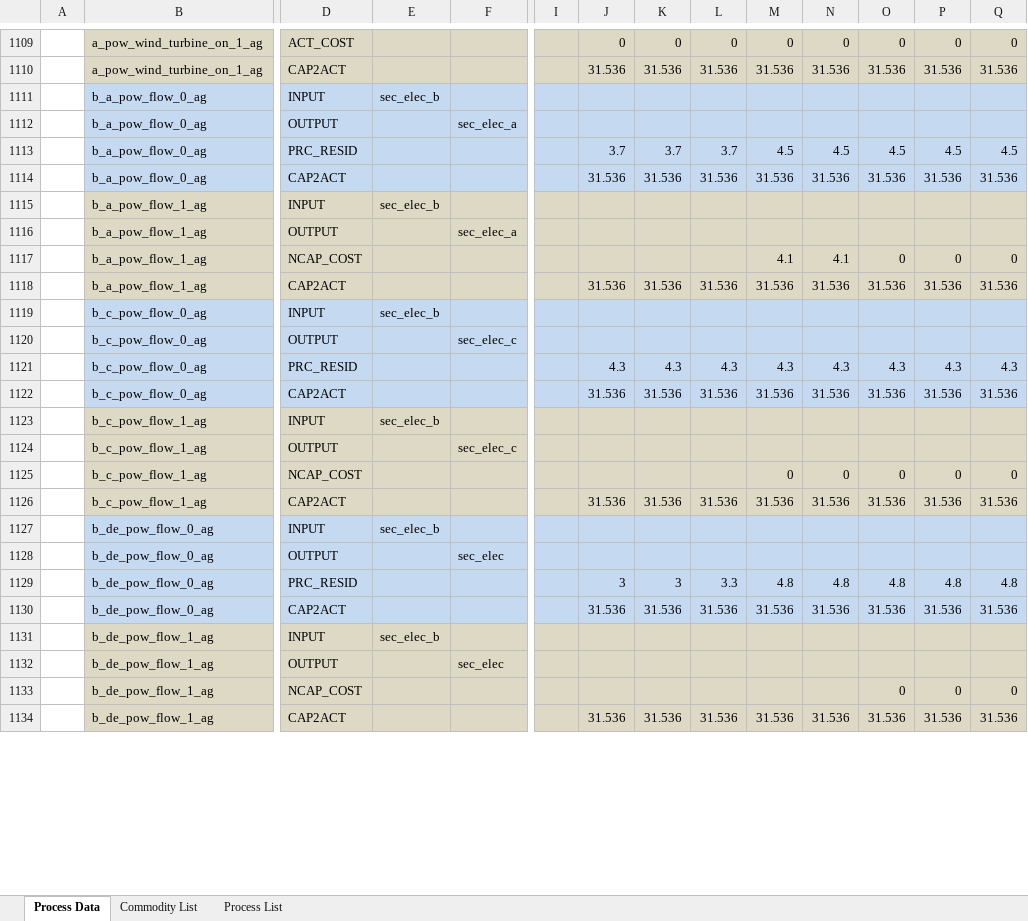
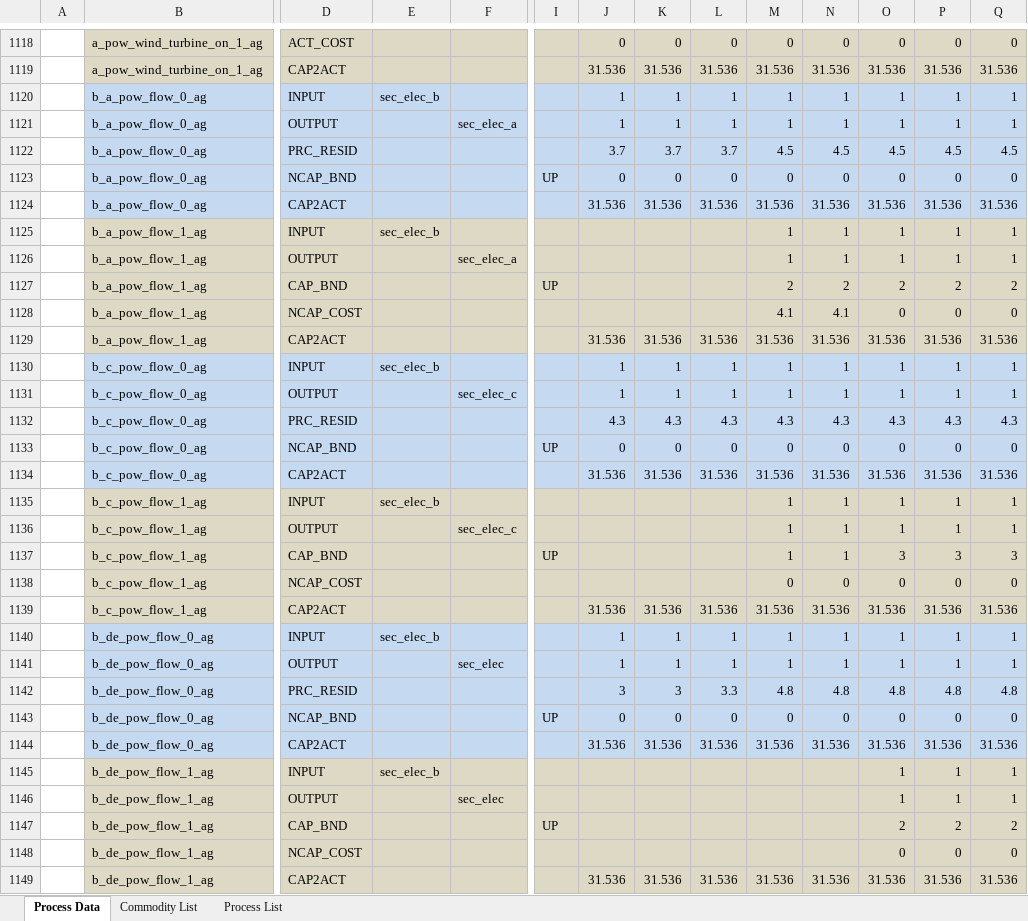
Before and after one commit to sedos-project/data_adapter_times, an Excel workbook: output_data/vt_DE_pow.xlsx, sheet Process Data, drawn as a sheet; only a part is shown, gaps mark what is left out; values as stored, in another font and other column widths than the file's, no borders; removed rows and columns are numbered as before the commit, all else as after; rows hold the shown columns only; the diff covers the shown part only; the diff names each change by its address in the sheet, - before the commit and + after, or states it on an @@ line.

Commit message:
Update Process_Groups.csv and data update

```diff
--- a/output_data/vt_DE_pow.xlsx (sheet Process Data)
+++ b/output_data/vt_DE_pow.xlsx (sheet Process Data)
-row 1111:  | b_a_pow_flow_0_ag | INPUT | sec_elec_b
-row 1112:  | b_a_pow_flow_0_ag | OUTPUT |  | sec_elec_a
+row 1120:  | b_a_pow_flow_0_ag | INPUT | sec_elec_b |  |  | 1 | 1 | 1 | 1 | 1 | 1 | 1 | 1
+row 1121:  | b_a_pow_flow_0_ag | OUTPUT |  | sec_elec_a |  | 1 | 1 | 1 | 1 | 1 | 1 | 1 | 1
+row 1123:  | b_a_pow_flow_0_ag | NCAP_BND |  |  | UP | 0 | 0 | 0 | 0 | 0 | 0 | 0 | 0
-row 1115:  | b_a_pow_flow_1_ag | INPUT | sec_elec_b
-row 1116:  | b_a_pow_flow_1_ag | OUTPUT |  | sec_elec_a
+row 1125:  | b_a_pow_flow_1_ag | INPUT | sec_elec_b |  |  |  |  |  | 1 | 1 | 1 | 1 | 1
+row 1126:  | b_a_pow_flow_1_ag | OUTPUT |  | sec_elec_a |  |  |  |  | 1 | 1 | 1 | 1 | 1
+row 1127:  | b_a_pow_flow_1_ag | CAP_BND |  |  | UP |  |  |  | 2 | 2 | 2 | 2 | 2
-row 1119:  | b_c_pow_flow_0_ag | INPUT | sec_elec_b
-row 1120:  | b_c_pow_flow_0_ag | OUTPUT |  | sec_elec_c
+row 1130:  | b_c_pow_flow_0_ag | INPUT | sec_elec_b |  |  | 1 | 1 | 1 | 1 | 1 | 1 | 1 | 1
+row 1131:  | b_c_pow_flow_0_ag | OUTPUT |  | sec_elec_c |  | 1 | 1 | 1 | 1 | 1 | 1 | 1 | 1
+row 1133:  | b_c_pow_flow_0_ag | NCAP_BND |  |  | UP | 0 | 0 | 0 | 0 | 0 | 0 | 0 | 0
-row 1123:  | b_c_pow_flow_1_ag | INPUT | sec_elec_b
-row 1124:  | b_c_pow_flow_1_ag | OUTPUT |  | sec_elec_c
+row 1135:  | b_c_pow_flow_1_ag | INPUT | sec_elec_b |  |  |  |  |  | 1 | 1 | 1 | 1 | 1
+row 1136:  | b_c_pow_flow_1_ag | OUTPUT |  | sec_elec_c |  |  |  |  | 1 | 1 | 1 | 1 | 1
+row 1137:  | b_c_pow_flow_1_ag | CAP_BND |  |  | UP |  |  |  | 1 | 1 | 3 | 3 | 3
-row 1127:  | b_de_pow_flow_0_ag | INPUT | sec_elec_b
-row 1128:  | b_de_pow_flow_0_ag | OUTPUT |  | sec_elec
+row 1140:  | b_de_pow_flow_0_ag | INPUT | sec_elec_b |  |  | 1 | 1 | 1 | 1 | 1 | 1 | 1 | 1
+row 1141:  | b_de_pow_flow_0_ag | OUTPUT |  | sec_elec |  | 1 | 1 | 1 | 1 | 1 | 1 | 1 | 1
+row 1143:  | b_de_pow_flow_0_ag | NCAP_BND |  |  | UP | 0 | 0 | 0 | 0 | 0 | 0 | 0 | 0
-row 1131:  | b_de_pow_flow_1_ag | INPUT | sec_elec_b
-row 1132:  | b_de_pow_flow_1_ag | OUTPUT |  | sec_elec
+row 1145:  | b_de_pow_flow_1_ag | INPUT | sec_elec_b |  |  |  |  |  |  |  | 1 | 1 | 1
+row 1146:  | b_de_pow_flow_1_ag | OUTPUT |  | sec_elec |  |  |  |  |  |  | 1 | 1 | 1
+row 1147:  | b_de_pow_flow_1_ag | CAP_BND |  |  | UP |  |  |  |  |  | 2 | 2 | 2
```
Also changed, not shown: 120 added rows and 80 removed rows elsewhere in this sheet, sheet Commodity List, config_data/SysSettings.xlsx, output_data/Scen_emission_all_pow.xlsx, 1 other file.
